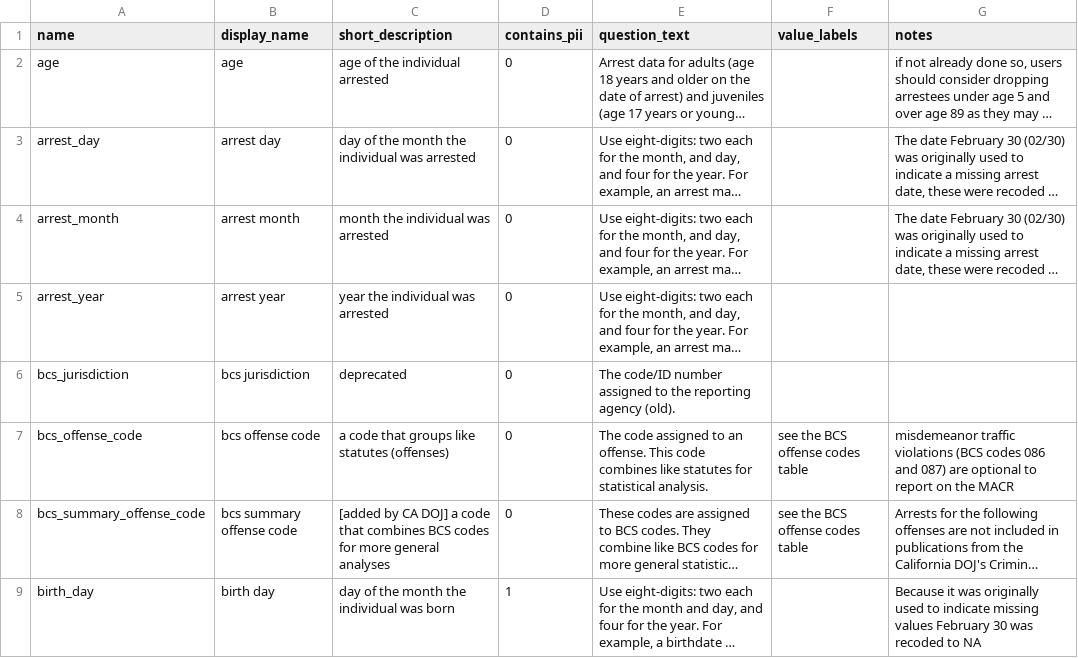
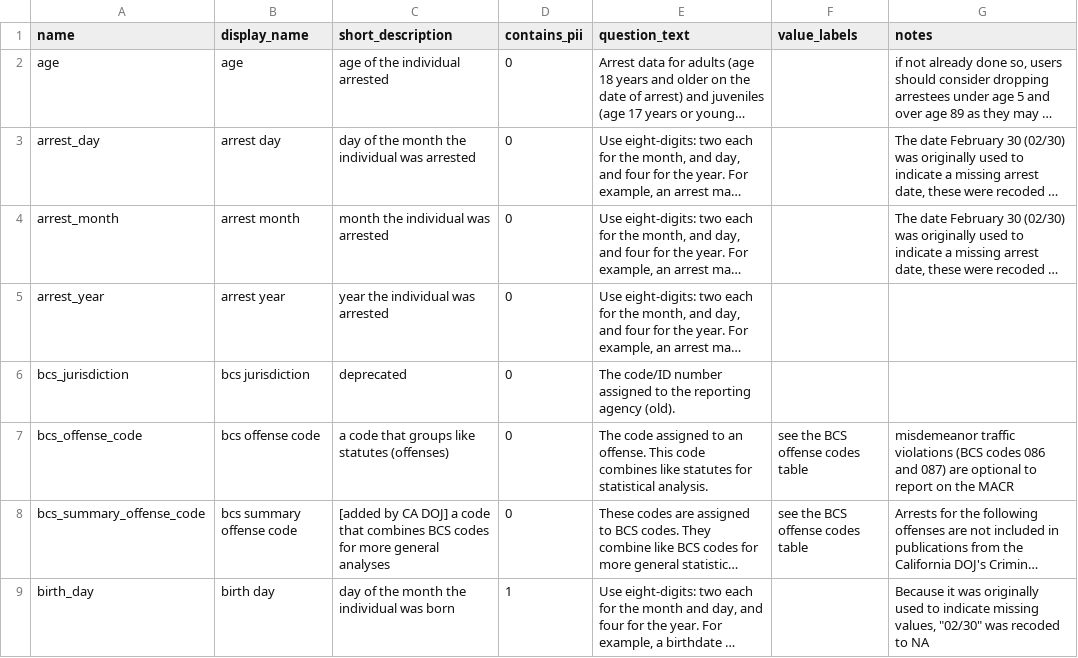
Before and after one commit to vdorie/dojr, a CSV file: inventory/macr/macr_variables.csv, drawn as a sheet; only a part is shown; long unchanged cells end in …; the diff covers the shown part only; the diff names each change by its address in the sheet, - before the commit and + after, or states it on an @@ line.

Commit message:
trying to fix commas, quotes

```diff
--- a/inventory/macr/macr_variables.csv
+++ b/inventory/macr/macr_variables.csv
-G9 (notes): …indicate missing values February 30 was recoded…
+G9 (notes): …indicate missing values, "02/30" was recoded…
```
Also changed, not shown: 3 edited cells elsewhere in this file.
